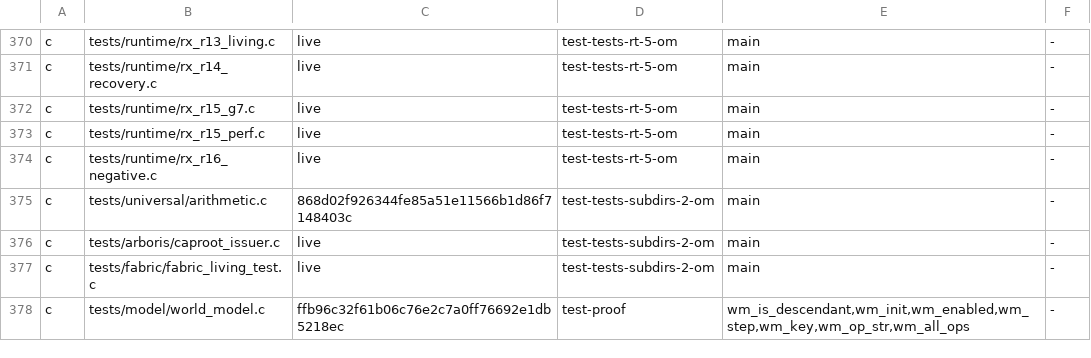
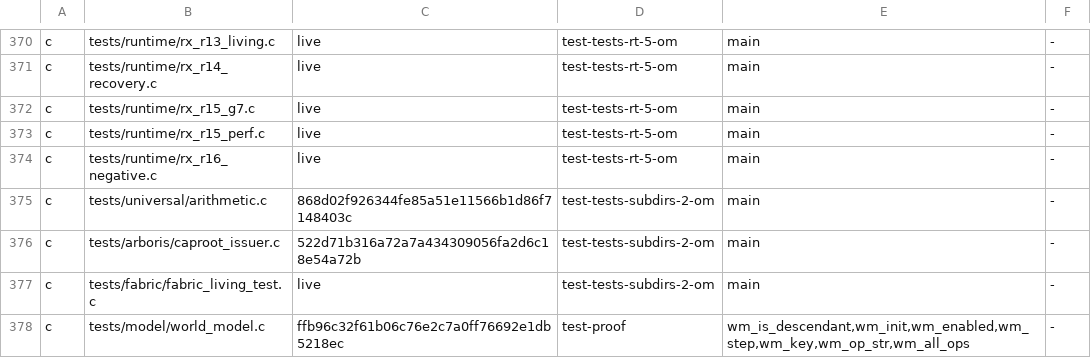
Before and after one commit to drakestapleton/omega-mv, a TSV file: docs/migration/PARITY.tsv, drawn as a sheet; only a part is shown, gaps mark what is left out.

```diff
--- a/docs/migration/PARITY.tsv
+++ b/docs/migration/PARITY.tsv
@@ -375,3 +375,3 @@ c	tests/runtime/rx_r16_negative.c	live	test-tests-rt-5-om	main	-
 c	tests/universal/arithmetic.c	868d02f926344fe85a51e11566b1d86f7148403c	test-tests-subdirs-2-om	main	-
-c	tests/arboris/caproot_issuer.c	live	test-tests-subdirs-2-om	main	-
+c	tests/arboris/caproot_issuer.c	522d71b316a72a7a434309056fa2d6c18e54a72b	test-tests-subdirs-2-om	main	-
 c	tests/fabric/fabric_living_test.c	live	test-tests-subdirs-2-om	main	-
```
Also changed, not shown: 7 other files.
